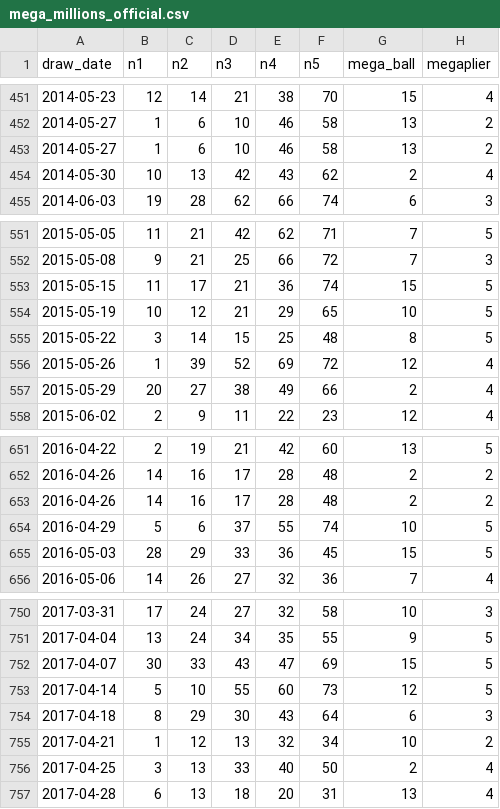
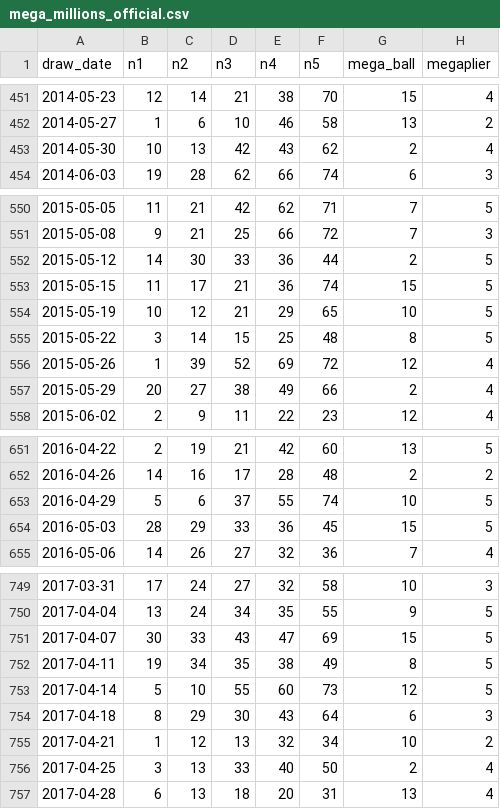
Before and after one commit to FireTyrant/SQL-Portfolio-Projects, a CSV file: project-2-mega-millions/data/mega_millions_official.csv, drawn as a sheet; only a part is shown, gaps mark what is left out; removed rows and columns are numbered as before the commit, all else as after; the diff names each change by its address in the sheet, - before the commit and + after, or states it on an @@ line.

```diff
--- a/project-2-mega-millions/data/mega_millions_official.csv
+++ b/project-2-mega-millions/data/mega_millions_official.csv
-row 453: 2014-05-27 | 1 | 6 | 10 | 46 | 58 | 13 | 2
+row 552: 2015-05-12 | 14 | 30 | 33 | 36 | 44 | 2 | 5
-row 653: 2016-04-26 | 14 | 16 | 17 | 28 | 48 | 2 | 2
+row 752: 2017-04-11 | 19 | 34 | 35 | 38 | 49 | 8 | 5
```
Also changed, not shown: 4 other files.
